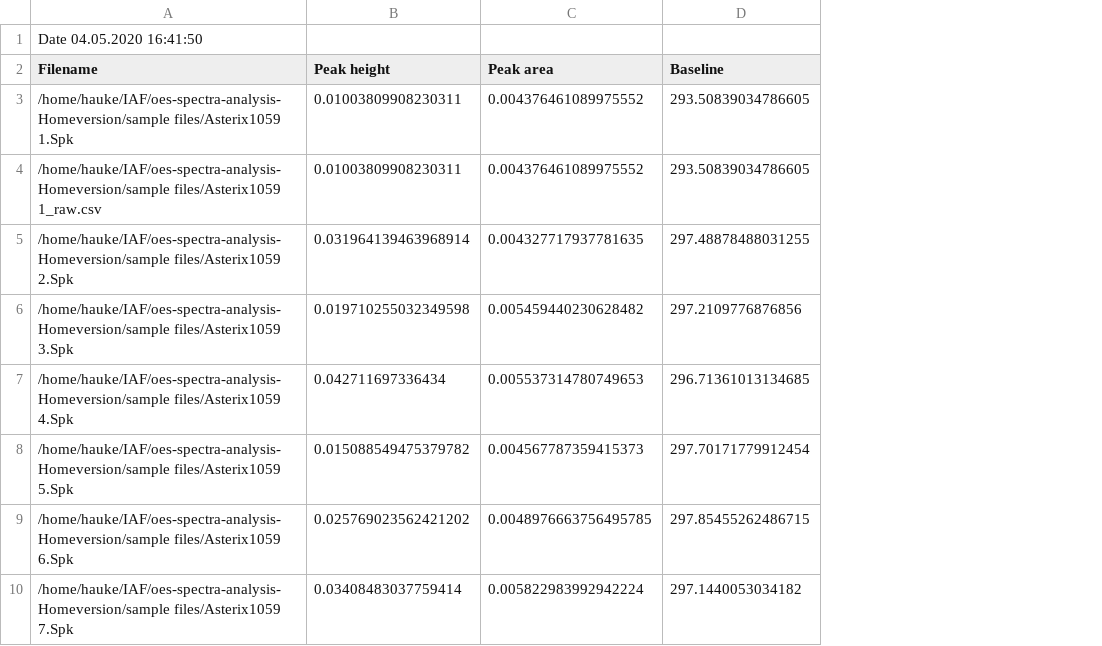
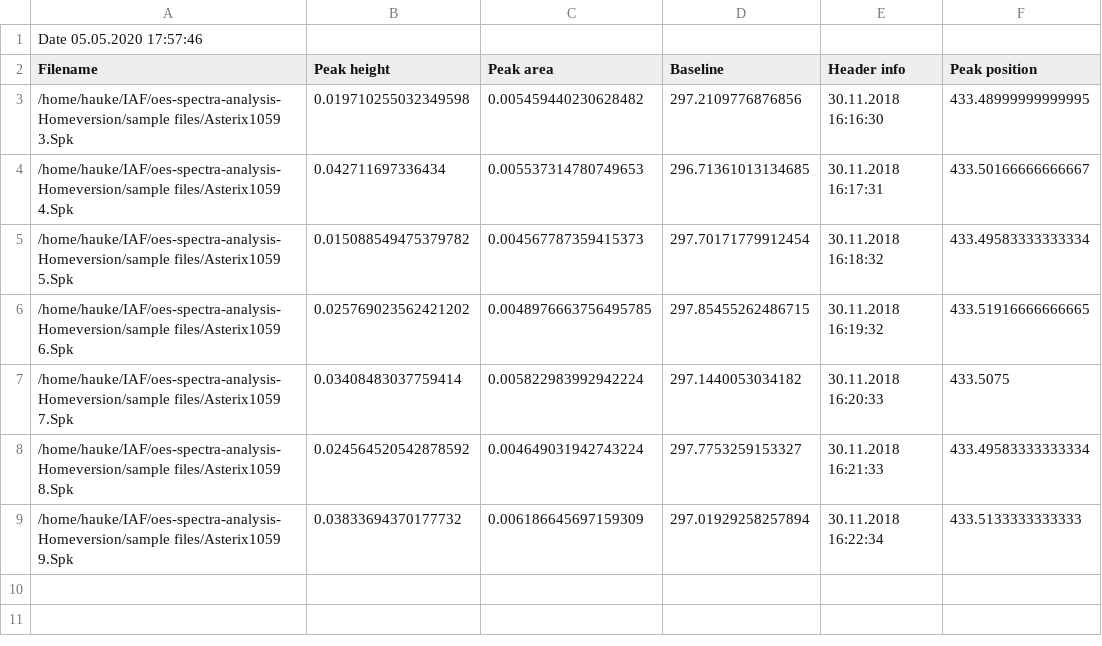
Before and after one commit to knipe1/oes-spa, a CSV file: sample files/_batch.csv, drawn as a sheet; removed rows and columns are numbered as before the commit, all else as after; the diff names each change by its address in the sheet, - before the commit and + after, or states it on an @@ line.

Commit message:
Read .asc-files. Refactor BatchAnalysis.

```diff
--- a/sample files/_batch.csv
+++ b/sample files/_batch.csv
+column E (Header info), rows 3-7: 30.11.2018 16:16:30 | 30.11.2018 16:17:31 | 30.11.2018 16:18:32 | 30.11.2018 16:19:32 | 30.11.2018 16:20:33
+column F (Peak position), rows 3-7: 433.48999999999995 | 433.50166666666667 | 433.49583333333334 | 433.51916666666665 | 433.5075
-A1 (Filename): Date 04.05.2020 16:41:50
+A1 (Filename): Date 05.05.2020 17:57:46
-row 3: /home/hauke/IAF/oes-spectra-analysis-Homeversion/sample files/Asterix1059 1.Spk | 0.01003809908230311 | 0.004376461089975552 | 293.50839034786605
-row 4: /home/hauke/IAF/oes-spectra-analysis-Homeversion/sample files/Asterix1059 1_raw.csv | 0.01003809908230311 | 0.004376461089975552 | 293.50839034786605
-row 5: /home/hauke/IAF/oes-spectra-analysis-Homeversion/sample files/Asterix1059 2.Spk | 0.031964139463968914 | 0.004327717937781635 | 297.48878488031255
+row 8: /home/hauke/IAF/oes-spectra-analysis-Homeversion/sample files/Asterix1059 8.Spk | 0.024564520542878592 | 0.004649031942743224 | 297.7753259153327 | 30.11.2018 16:21:33 | 433.49583333333334
+row 9: /home/hauke/IAF/oes-spectra-analysis-Homeversion/sample files/Asterix1059 9.Spk | 0.03833694370177732 | 0.006186645697159309 | 297.01929258257894 | 30.11.2018 16:22:34 | 433.5133333333333
```
Also changed, not shown: 10 other files.
